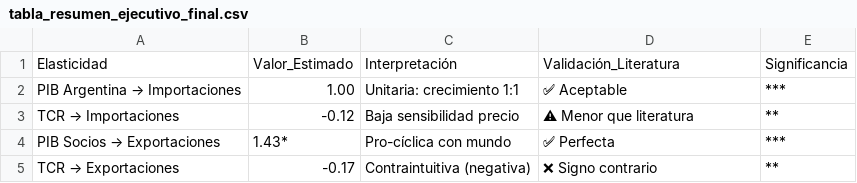
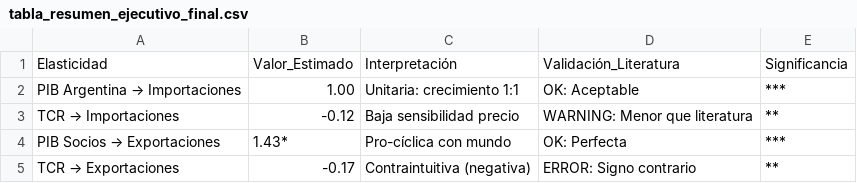
Before and after one commit to Juanpintoselso33/TP3-Series, a CSV file: tabla_resumen_ejecutivo_final.csv, drawn as a sheet; the diff names each change by its address in the sheet, - before the commit and + after, or states it on an @@ line.

```diff
--- a/tabla_resumen_ejecutivo_final.csv
+++ b/tabla_resumen_ejecutivo_final.csv
-D2: ✅ Aceptable
+D2: OK: Aceptable
-D3: ⚠ Menor que literatura
+D3: WARNING: Menor que literatura
-D4: ✅ Perfecta
+D4: OK: Perfecta
-D5: ❌ Signo contrario
+D5: ERROR: Signo contrario
```
Also changed, not shown: 6 other files.
